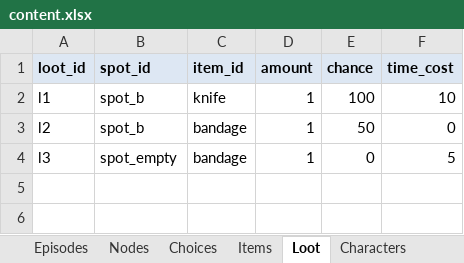
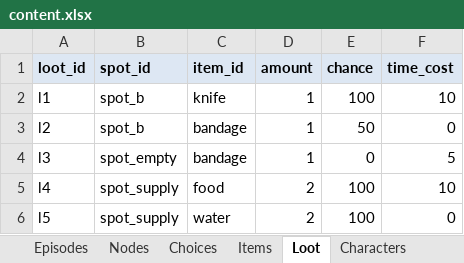
Before and after one commit to HomilBBANG/rt_Tevah, an Excel workbook: tools/sheets/content.xlsx, sheet Loot, drawn as a sheet; values as stored, in another font and other column widths than the file's, no borders; the diff names each change by its address in the sheet, - before the commit and + after, or states it on an @@ line.

```diff
--- a/tools/sheets/content.xlsx (sheet Loot)
+++ b/tools/sheets/content.xlsx (sheet Loot)
+row 5: l4 | spot_supply | food | 2 | 100 | 10
+row 6: l5 | spot_supply | water | 2 | 100 | 0
```
Also changed, not shown: sheet FieldObjects, sheet Items, sheet Config, sheet _help, other sheet tabs, 9 other files.
